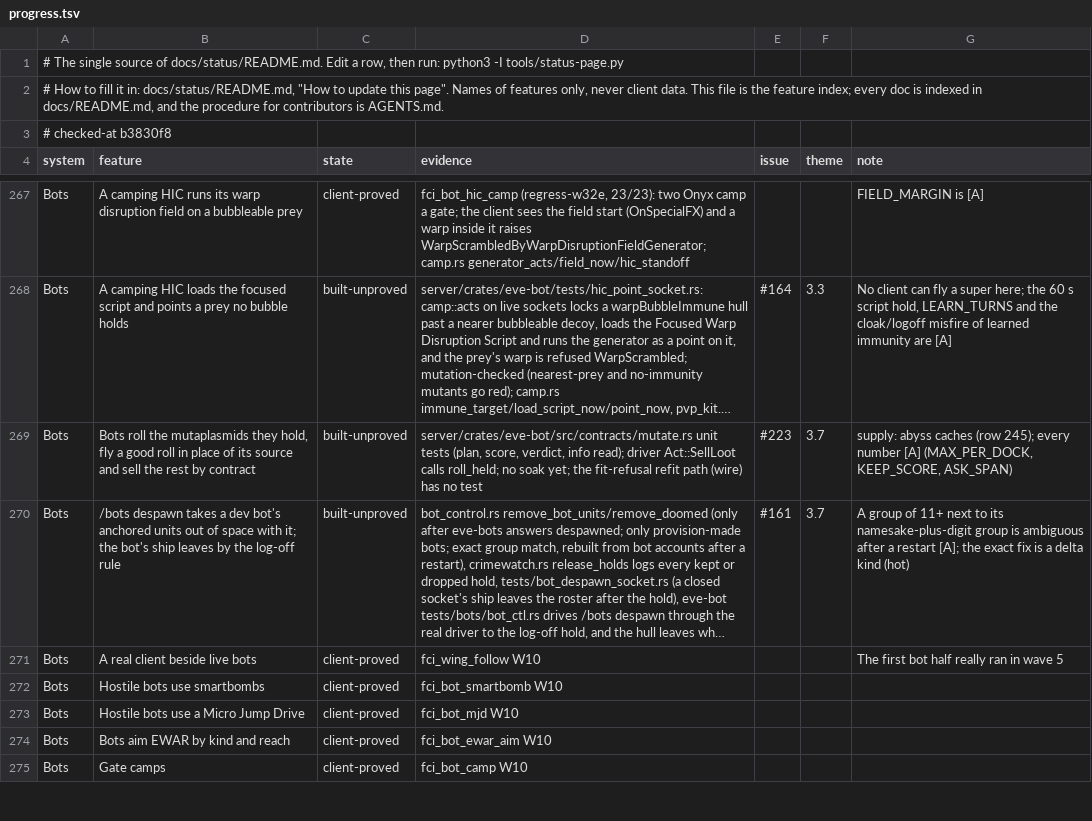
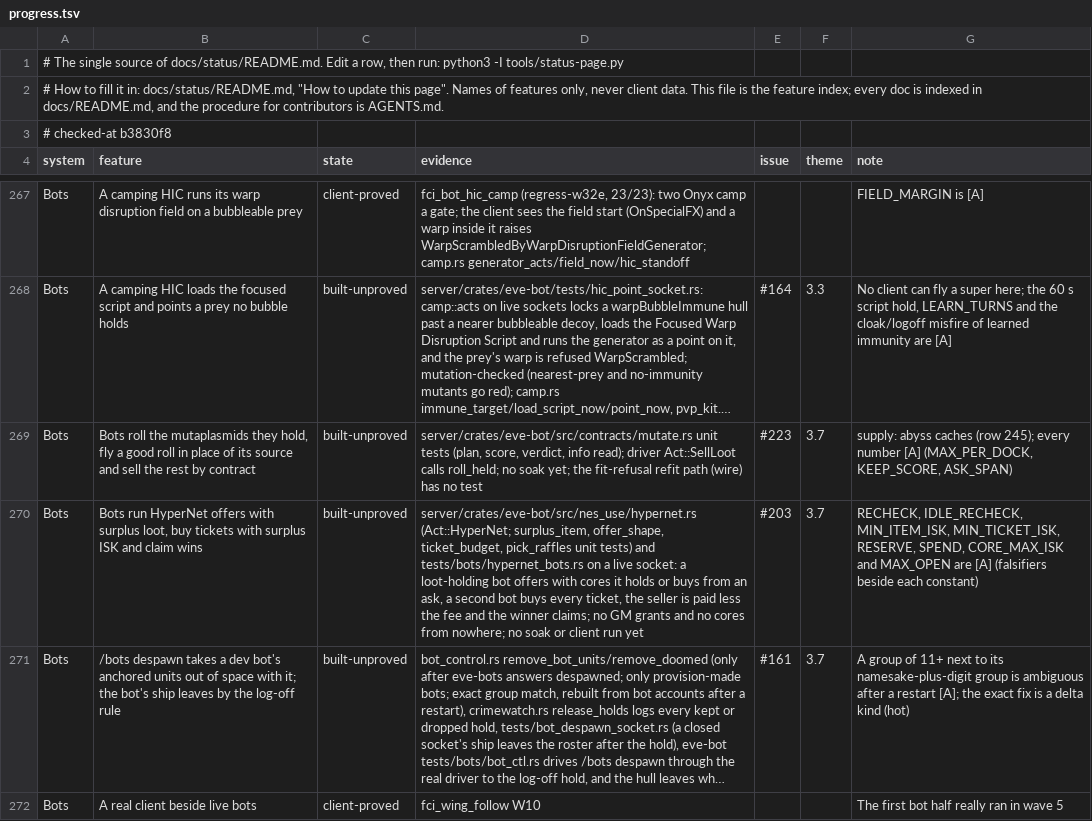
Before and after one commit to hotshotjosh/space-offline, a TSV file: docs/status/progress.tsv, drawn as a sheet; only a part is shown, gaps mark what is left out; the shorter side is filled out with more unchanged rows; long unchanged cells end in …; the diff names each change by its address in the sheet, - before the commit and + after, or states it on an @@ line.

Commit message:
Bots offer surplus loot on the HyperNet, buy tickets with spare ISK and claim wins (#203)
- Bots offer surplus loot on the HyperNet, buy tickets with spare ISK and claim wins (#203)

Files (11):
  M docs/status/README.md
  M docs/status/left.svg
  M docs/status/overall.svg
  M docs/status/progress.tsv
  M docs/status/systems.svg
  M server/crates/eve-bot/src/brain.rs
  M server/crates/eve-bot/src/driver.rs
  M server/crates/eve-bot/src/nes_use.rs
  A server/crates/eve-bot/src/nes_use/hypernet.rs
  A server/crates/eve-bot/tests/bots/hypernet_bots.rs
  M server/crates/eve-bot/tests/bots/main.rs

```diff
--- a/docs/status/progress.tsv
+++ b/docs/status/progress.tsv
+row 270: Bots | Bots run HyperNet offers with surplus loot, buy tickets with surplus ISK and claim wins | built-unproved | server/crates/eve-bot/src/nes_use/hypernet.rs (Act::HyperNet; surplus_item, offer_shape, ticket_budget, pick_raffles unit tests) and tests/bots/hypernet_bots.rs on a live socket: a loot-holding bot offers with cores it holds or buys from an ask, a second bot buys every ticket, the seller is paid less the fee and the winner claims; no GM grants and no cores from nowhere; no soak or client run yet | #203 | 3.7 | RECHECK, IDLE_RECHECK, MIN_ITEM_ISK, MIN_TICKET_ISK, RESERVE, SPEND, CORE_MAX_ISK and MAX_OPEN are [A] (falsifiers beside each constant)
```
Also changed, not shown: 10 other files.
